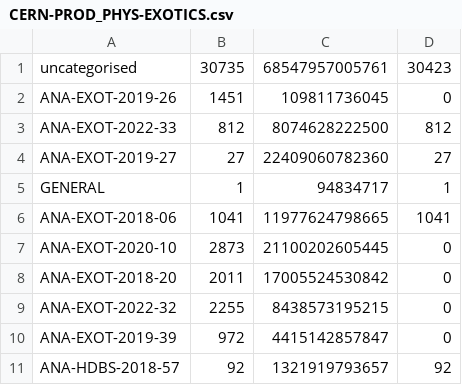
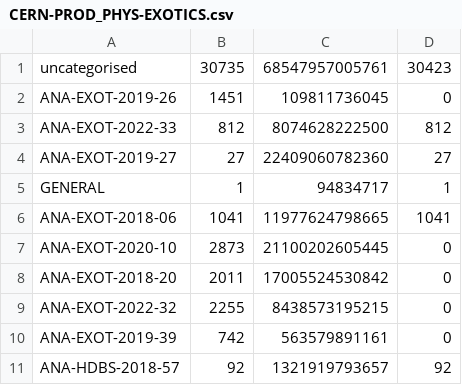
Before and after one commit to vaustrup/ExoticsDiskspaceUsage, a CSV file: reports/CERN-PROD_PHYS-EXOTICS.csv, drawn as a sheet.

Commit message:
update subgroup data (2023-08-31)

```diff
--- a/reports/CERN-PROD_PHYS-EXOTICS.csv
+++ b/reports/CERN-PROD_PHYS-EXOTICS.csv
@@ -9,3 +9,3 @@ ANA-EXOT-2018-20,2011,17005524530842,0
 ANA-EXOT-2022-32,2255,8438573195215,0
-ANA-EXOT-2019-39,972,4415142857847,0
+ANA-EXOT-2019-39,742,563579891161,0
 ANA-HDBS-2018-57,92,1321919793657,92
```
Also changed, not shown: reports/hqt.csv, reports/lpx.csv, 2 other files.
